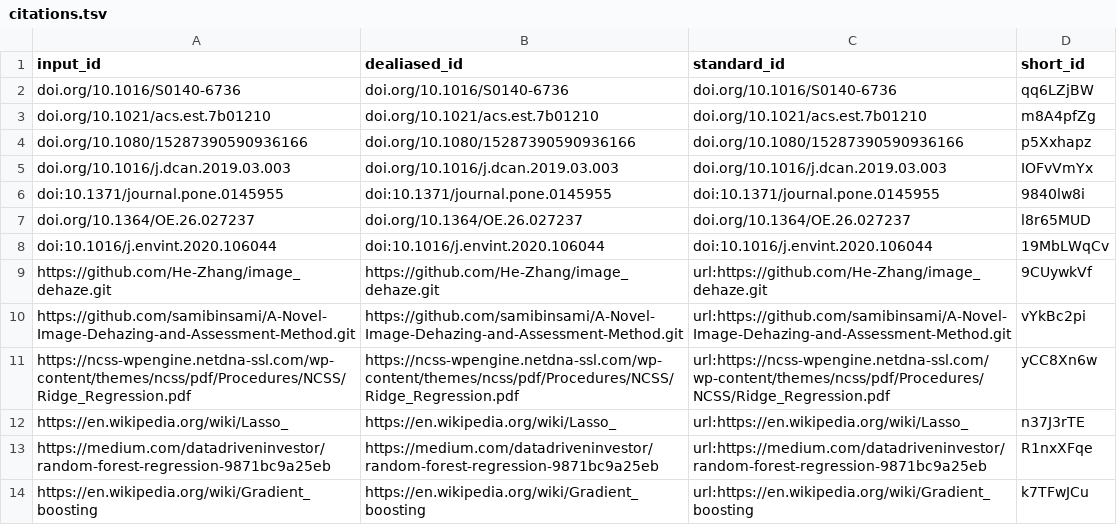
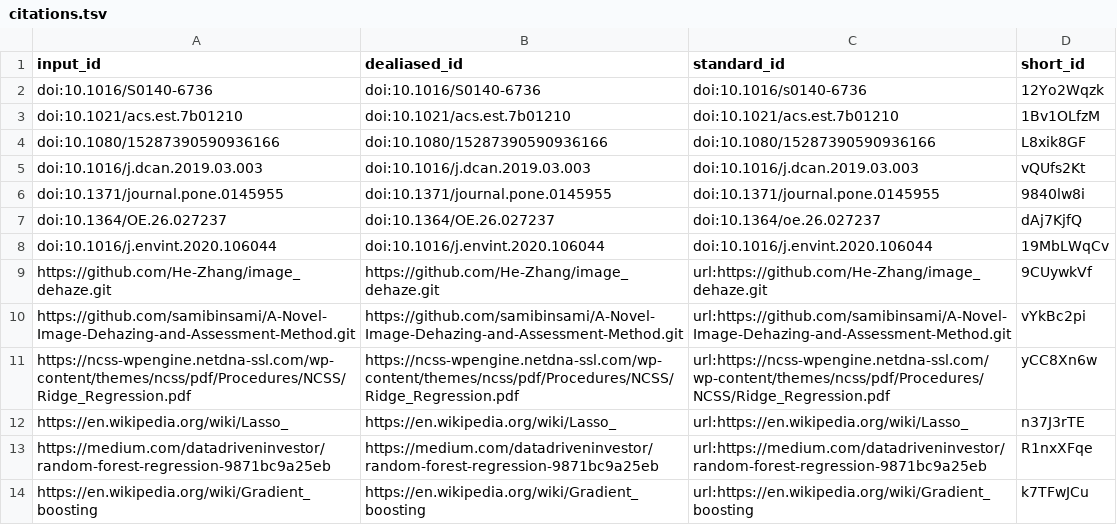
Before and after one commit to Saran-Wang/dsproject, a TSV file: citations.tsv, drawn as a sheet; removed rows and columns are numbered as before the commit, all else as after; the diff names each change by its address in the sheet, - before the commit and + after, or states it on an @@ line.

```diff
--- a/citations.tsv
+++ b/citations.tsv
-row 2: doi.org/10.1016/S0140-6736 | doi.org/10.1016/S0140-6736 | doi.org/10.1016/S0140-6736 | qq6LZjBW
-row 3: doi.org/10.1021/acs.est.7b01210 | doi.org/10.1021/acs.est.7b01210 | doi.org/10.1021/acs.est.7b01210 | m8A4pfZg
-row 4: doi.org/10.1080/15287390590936166 | doi.org/10.1080/15287390590936166 | doi.org/10.1080/15287390590936166 | p5Xxhapz
-row 5: doi.org/10.1016/j.dcan.2019.03.003 | doi.org/10.1016/j.dcan.2019.03.003 | doi.org/10.1016/j.dcan.2019.03.003 | IOFvVmYx
+row 2: doi:10.1016/S0140-6736 | doi:10.1016/S0140-6736 | doi:10.1016/s0140-6736 | 12Yo2Wqzk
+row 3: doi:10.1021/acs.est.7b01210 | doi:10.1021/acs.est.7b01210 | doi:10.1021/acs.est.7b01210 | 1Bv1OLfzM
+row 4: doi:10.1080/15287390590936166 | doi:10.1080/15287390590936166 | doi:10.1080/15287390590936166 | L8xik8GF
+row 5: doi:10.1016/j.dcan.2019.03.003 | doi:10.1016/j.dcan.2019.03.003 | doi:10.1016/j.dcan.2019.03.003 | vQUfs2Kt
-row 7: doi.org/10.1364/OE.26.027237 | doi.org/10.1364/OE.26.027237 | doi.org/10.1364/OE.26.027237 | l8r65MUD
+row 7: doi:10.1364/OE.26.027237 | doi:10.1364/OE.26.027237 | doi:10.1364/oe.26.027237 | dAj7KjfQ
```
Also changed, not shown: 7 other files.
